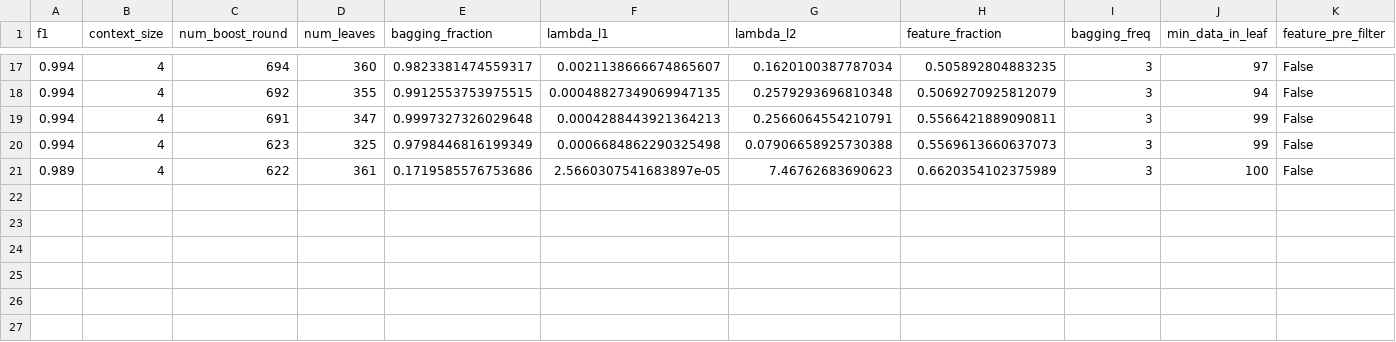
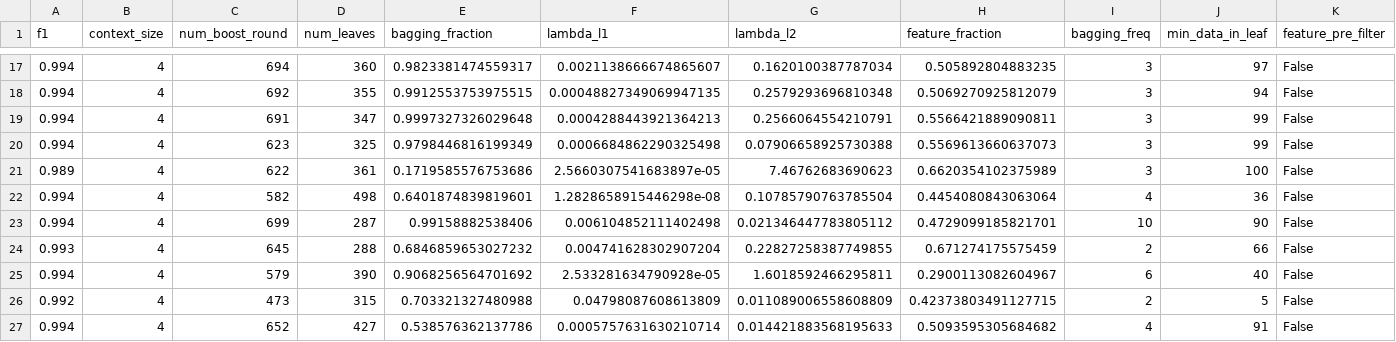
Before and after one commit to gabriel-piles/pdf-token-type-publaynet, a TSV file: results/token_type_hyperparameters.tsv, drawn as a sheet; only a part is shown, gaps mark what is left out; rows hold the shown columns only; the diff names each change by its address in the sheet, - before the commit and + after, or states it on an @@ line.

Commit message:
Add results hyperparameters

```diff
--- a/results/token_type_hyperparameters.tsv
+++ b/results/token_type_hyperparameters.tsv
+row 22: 0.994 | 4 | 582 | 498 | 0.6401874839819601 | 1.2828658915446298e-08 | 0.10785790763785504 | 0.4454080843063064 | 4 | 36 | False
+row 23: 0.994 | 4 | 699 | 287 | 0.99158882538406 | 0.006104852111402498 | 0.021346447783805112 | 0.4729099185821701 | 10 | 90 | False
+row 24: 0.993 | 4 | 645 | 288 | 0.6846859653027232 | 0.004741628302907204 | 0.22827258387749855 | 0.671274175575459 | 2 | 66 | False
+row 25: 0.994 | 4 | 579 | 390 | 0.9068256564701692 | 2.533281634790928e-05 | 1.6018592466295811 | 0.2900113082604967 | 6 | 40 | False
+row 26: 0.992 | 4 | 473 | 315 | 0.703321327480988 | 0.04798087608613809 | 0.011089006558608809 | 0.42373803491127715 | 2 | 5 | False
+row 27: 0.994 | 4 | 652 | 427 | 0.538576362137786 | 0.0005757631630210714 | 0.014421883568195633 | 0.5093595305684682 | 4 | 91 | False
```
Also changed, not shown: 2 other files.
